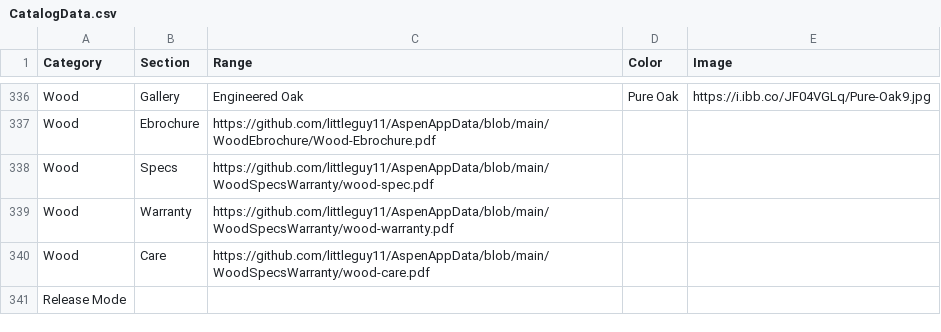
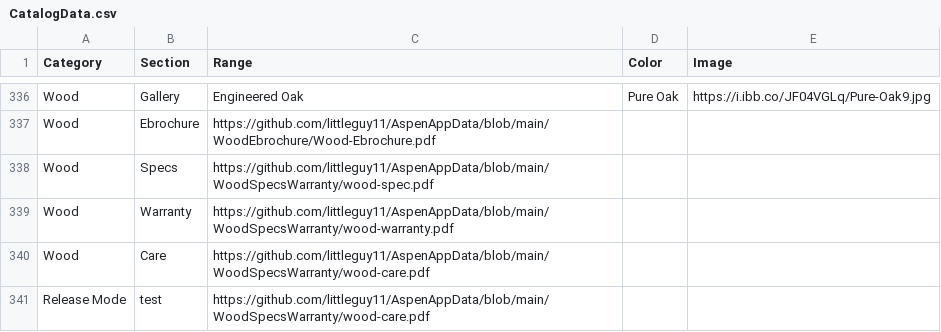
Before and after one commit to littleguy11/AspenAppData, a CSV file: CatalogData.csv, drawn as a sheet; only a part is shown, gaps mark what is left out.

Commit message:
Automated sync from Google Sheets

```diff
--- a/CatalogData.csv
+++ b/CatalogData.csv
@@ -340,2 +340,2 @@ Wood ,Warranty,https://github.com/littleguy11/AspenAppData/blob/main/WoodSpecsWa
 Wood,Care,https://github.com/littleguy11/AspenAppData/blob/main/WoodSpecsWarranty/wood-care.pdf,,
-Release Mode,,,,
+Release Mode,test,https://github.com/littleguy11/AspenAppData/blob/main/WoodSpecsWarranty/wood-care.pdf,,
```
